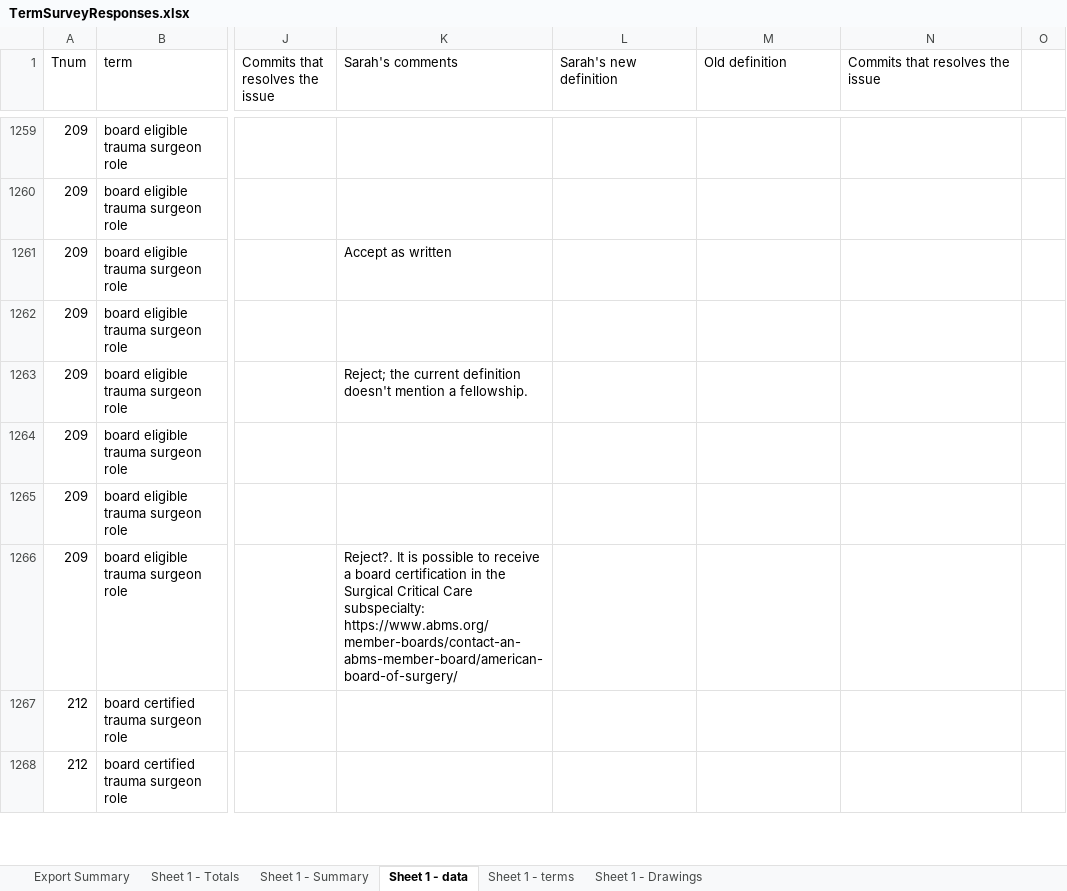
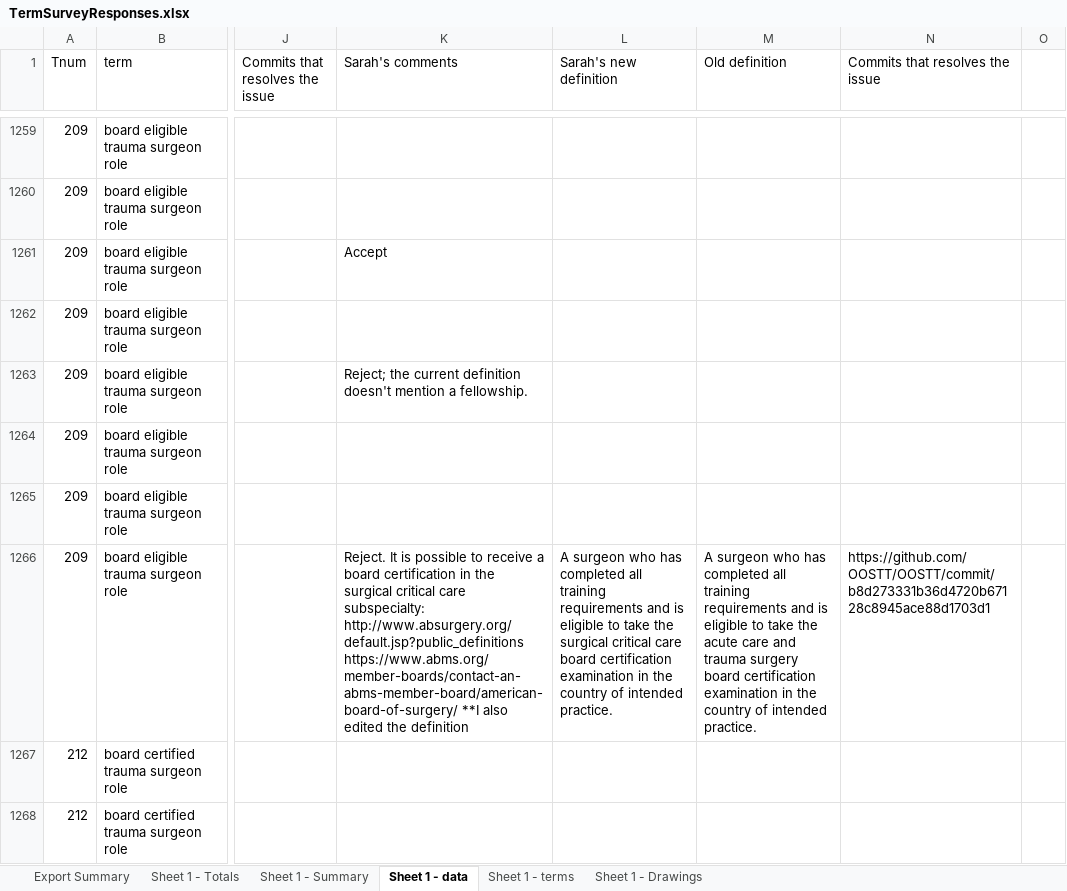
Before and after one commit to OOSTT/OOSTT, an Excel workbook: TermSurveyResponses.xlsx, sheet Sheet 1 - data, drawn as a sheet; only a part is shown, gaps mark what is left out; values as stored, in another font and other column widths than the file's, no cell formats; conditional formats not drawn; the diff covers the shown part only; the diff names each change by its address in the sheet, - before the commit and + after, or states it on an @@ line.

Commit message:
Spreadsheet with documented changes

```diff
--- a/TermSurveyResponses.xlsx (sheet Sheet 1 - data)
+++ b/TermSurveyResponses.xlsx (sheet Sheet 1 - data)
-K1261 (Sarah's comments): Accept as written
+K1261 (Sarah's comments): Accept
-K1266 (Sarah's comments): Reject?. It is possible to receive a board certification in the Surgical Critical Care subspecialty: https://www.abms.org/member-boards/contact-an-abms-member-board/american-board-of-surgery/
+K1266 (Sarah's comments): Reject. It is possible to receive a board certification in the surgical critical care subspecialty: http://www.absurgery.org/default.jsp?public_definitions https://www.abms.org/member-boards/contact-an-abms-member-board/american-board-of-surgery/ **I also edited the definition
-L1266 (Sarah's new definition): (empty)
+L1266 (Sarah's new definition): A surgeon who has completed all training requirements and is eligible to take the surgical critical care board certification examination in the country of intended practice.
-M1266 (Old definition): (empty)
+M1266 (Old definition): A surgeon who has completed all training requirements and is eligible to take the acute care and trauma surgery board certification examination in the country of intended practice.
-N1266 (Commits that resolves the issue): (empty)
+N1266 (Commits that resolves the issue): https://github.com/OOSTT/OOSTT/commit/b8d273331b36d4720b67128c8945ace88d1703d1
```
Also changed, not shown: 76 edited cells elsewhere in this sheet, cell formats.
